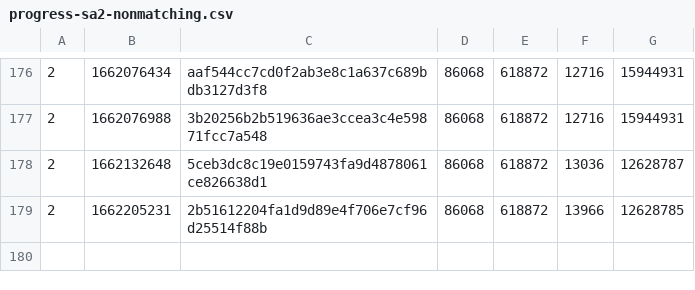
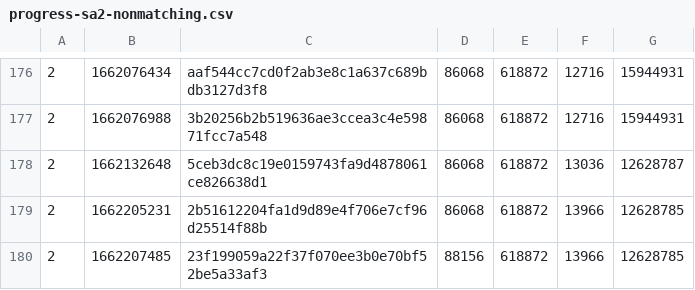
Before and after one commit to SAT-R/sa2, a CSV file: reports/progress-sa2-nonmatching.csv, drawn as a sheet; only a part is shown, gaps mark what is left out; the diff names each change by its address in the sheet, - before the commit and + after, or states it on an @@ line.

```diff
--- a/reports/progress-sa2-nonmatching.csv
+++ b/reports/progress-sa2-nonmatching.csv
+row 180: 2 | 1662207485 | 23f199059a22f37f070ee3b0e70bf52be5a33af3 | 88156 | 618872 | 13966 | 12628785
```
Also changed, not shown: reports/progress-sa2-matching.csv, 1 other file.
